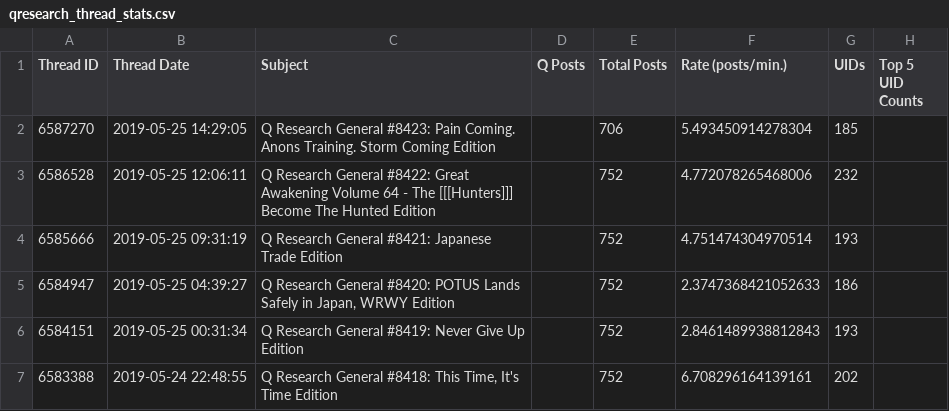
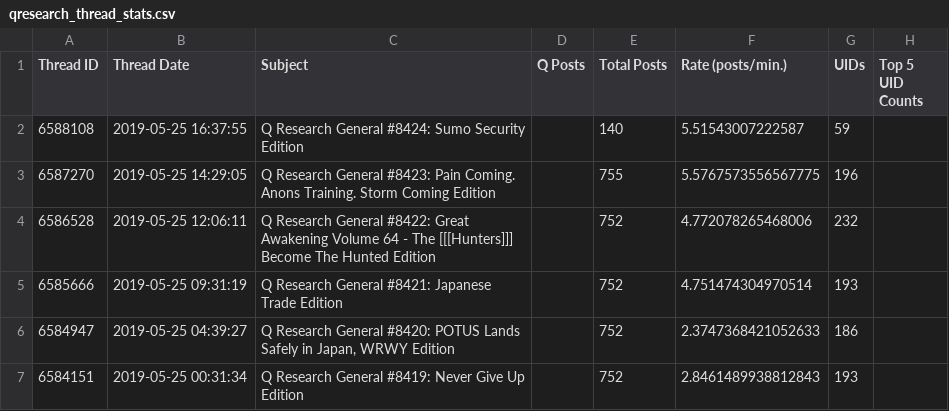
Before and after one commit to linosti/linosti.github.io, a CSV file: qresearch_thread_stats.csv, drawn as a sheet; only a part is shown; the shorter side is filled out with more unchanged rows.

```diff
--- a/qresearch_thread_stats.csv
+++ b/qresearch_thread_stats.csv
@@ -1,3 +1,4 @@
 "Thread ID","Thread Date","Subject","Q Posts","Total Posts","Rate (posts/min.)","UIDs","Top 5 UID Counts"
-6587270,"2019-05-25 14:29:05","Q Research General #8423: Pain Coming. Anons Training. Storm Coming Edition",,706,5.493450914278304,185
+6588108,"2019-05-25 16:37:55","Q Research General #8424: Sumo Security Edition",,140,5.51543007222587,59
+6587270,"2019-05-25 14:29:05","Q Research General #8423: Pain Coming. Anons Training. Storm Coming Edition",,755,5.5767573556567775,196
 6586528,"2019-05-25 12:06:11","Q Research General #8422: Great Awakening Volume 64 - The [[[Hunters]]] Become The Hunted Edition",,752,4.772078265468006,232
```
Also changed, not shown: 1 other file.
